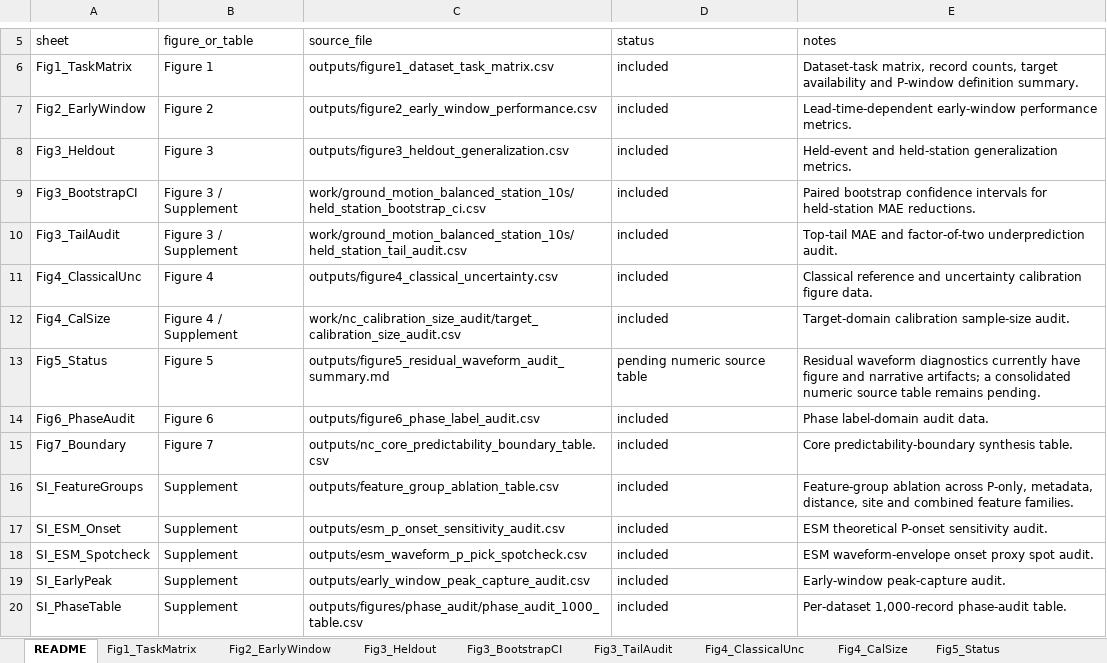
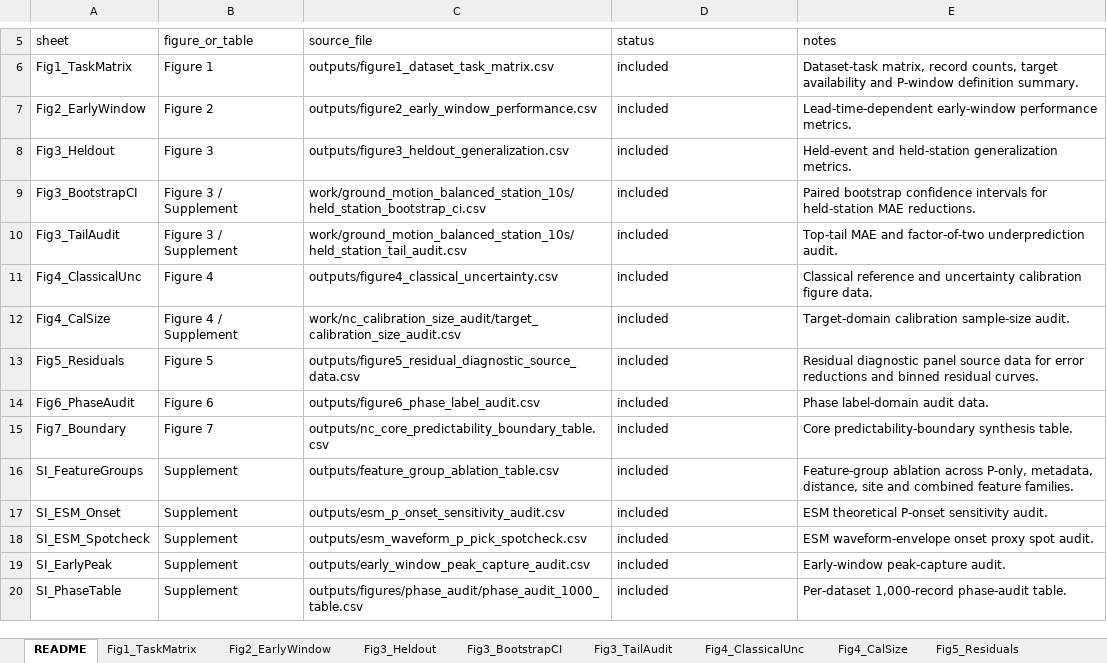
Before and after one commit to zhouhaoyiu/earthquake-llm-strategy, an Excel workbook: outputs/source_data/nc_source_data_v1.xlsx, sheet README, drawn as a sheet; only a part is shown, gaps mark what is left out; values as stored, in another font and other column widths than the file's, no borders; removed rows and columns are numbered as before the commit, all else as after; the diff names each change by its address in the sheet, - before the commit and + after, or states it on an @@ line.

Commit message:
Add Figure 5 source data

```diff
--- a/outputs/source_data/nc_source_data_v1.xlsx (sheet README)
+++ b/outputs/source_data/nc_source_data_v1.xlsx (sheet README)
-sheet tab: Fig5_Status
+sheet tab: Fig5_Residuals
-row 13: Fig5_Status | Figure 5 | outputs/figure5_residual_waveform_audit_summary.md | pending numeric source table | Residual waveform diagnostics currently have figure and narrative artifacts; a consolidated numeric source table remains pending.
+row 13: Fig5_Residuals | Figure 5 | outputs/figure5_residual_diagnostic_source_data.csv | included | Residual diagnostic panel source data for error reductions and binned residual curves.
```
Also changed, not shown: sheet Fig5_Residuals, 6 other files.
